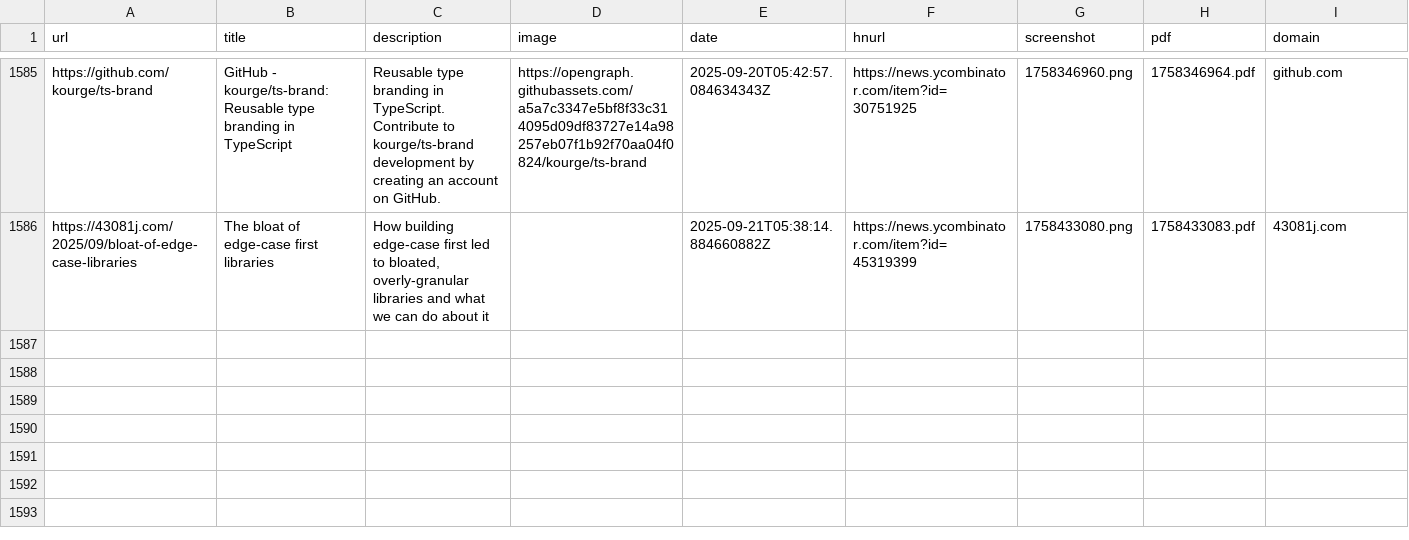
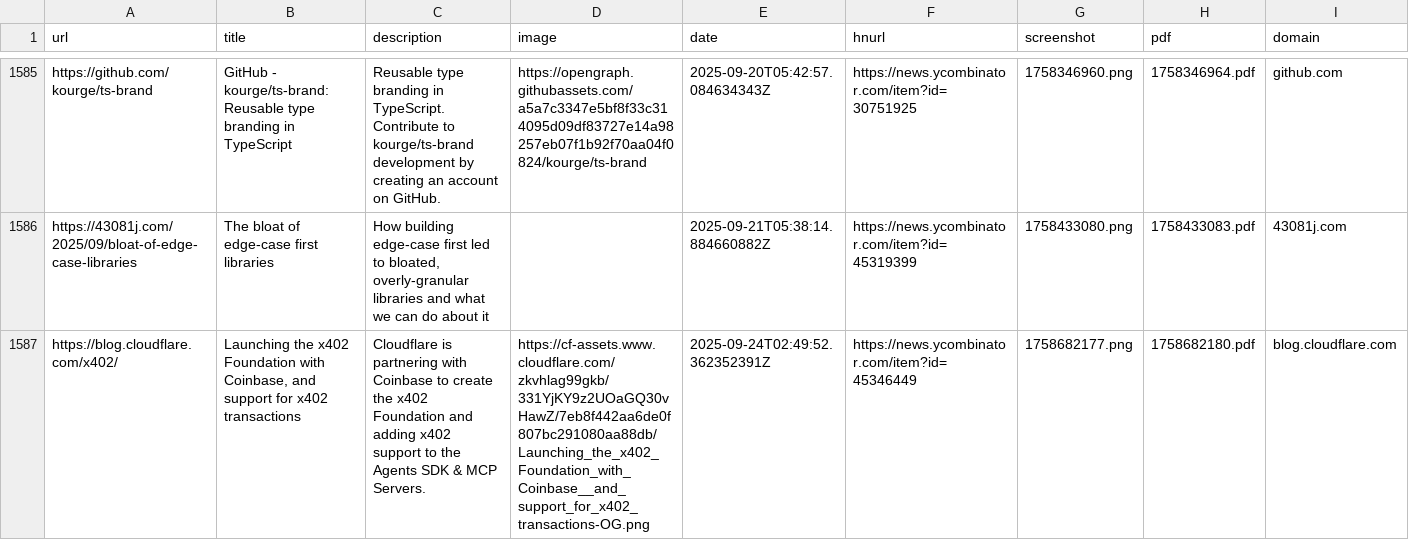
Before and after one commit to jamesmstone/readingList, a CSV file: readingList.csv, drawn as a sheet; only a part is shown, gaps mark what is left out; the diff names each change by its address in the sheet, - before the commit and + after, or states it on an @@ line.

Commit message:
Automated reading list update on Wed Sep 24 02:49:52 UTC 2025

```diff
--- a/readingList.csv
+++ b/readingList.csv
+row 1587: https://blog.cloudflare.com/x402/ | Launching the x402 Foundation with Coinbase, and support for x402 transactions | Cloudflare is partnering with Coinbase to create the x402 Foundation and adding x402 support to the Agents SDK & MCP Servers. | https://cf-assets.www.cloudflare.com/zkvhlag99gkb/331YjKY9z2UOaGQ30vHawZ/7eb8f442aa6de0f807bc291080aa88db/Launching_the_x402_Foundation_with_Coinbase__and_support_for_x402_transactions-OG.png | 2025-09-24T02:49:52.362352391Z | https://news.ycombinator.com/item?id=45346449 | 1758682177.png | 1758682180.pdf | blog.cloudflare.com
```
Also changed, not shown: 2 other files.
